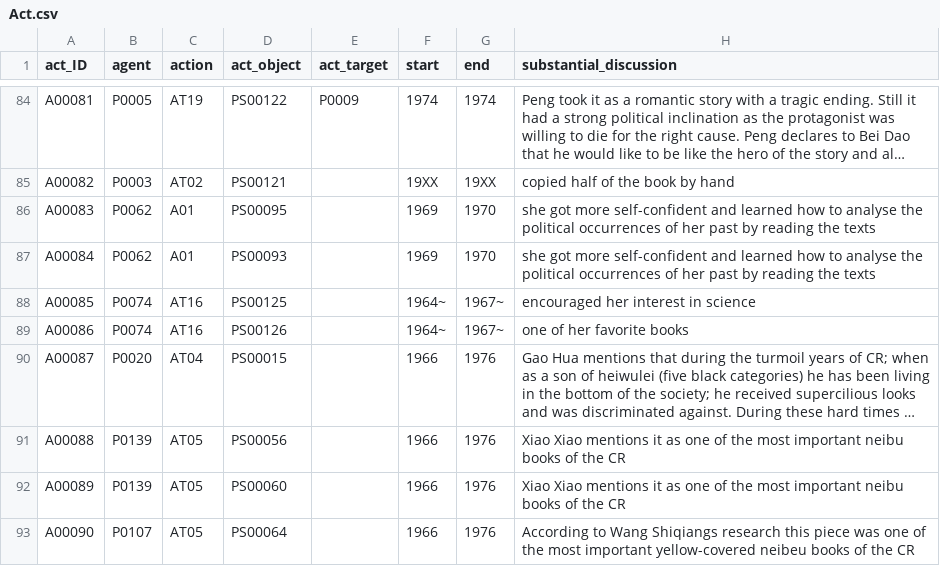
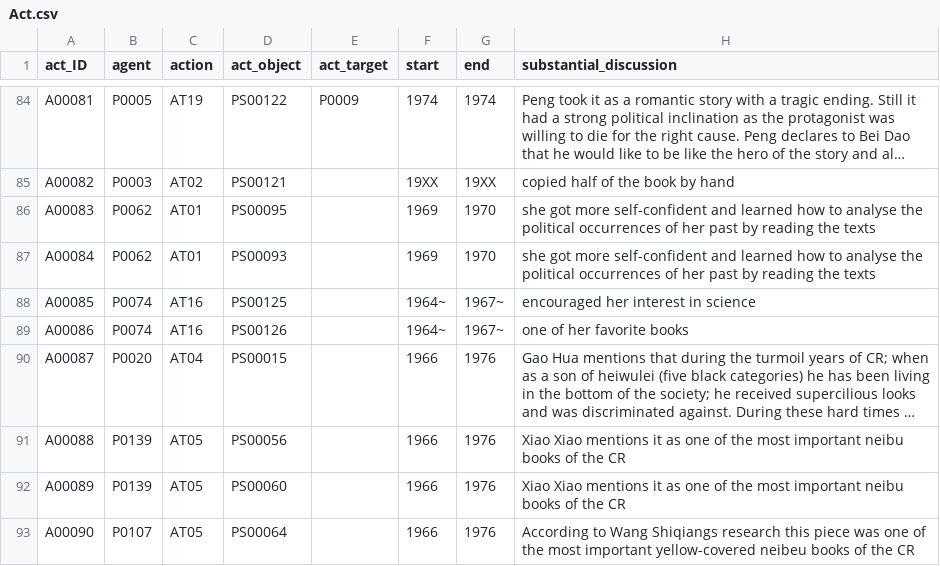
Before and after one commit to readchina/ReadAct, a CSV file: data/Act.csv, drawn as a sheet; only a part is shown, gaps mark what is left out; long unchanged cells end in …; the diff names each change by its address in the sheet, - before the commit and + after, or states it on an @@ line.

Commit message:
Fix faulty acts

```diff
--- a/data/Act.csv
+++ b/data/Act.csv
-C86:C87 (action): A01
+C86:C87 (action): AT01
```
